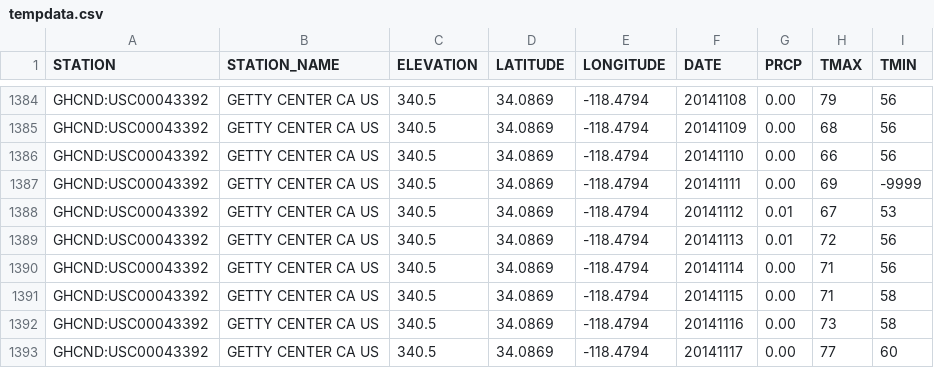
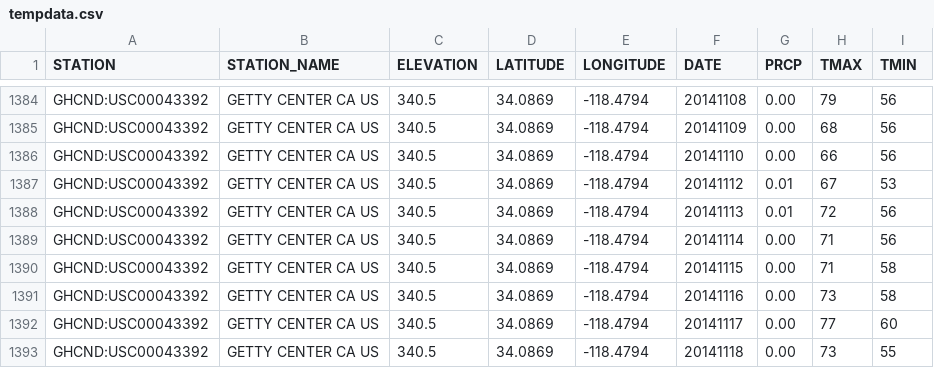
Before and after one commit to mirman-school/hoc-climatedata, a CSV file: tempdata.csv, drawn as a sheet; only a part is shown, gaps mark what is left out; the shorter side is filled out with more unchanged rows.

Commit message:
Fix dataset

```diff
--- a/tempdata.csv
+++ b/tempdata.csv
@@ -1386,3 +1386,2 @@ GHCND:USC00043392,GETTY CENTER CA US,340.5,34.0869,-118.4794,20141109,0.00,68,56
 GHCND:USC00043392,GETTY CENTER CA US,340.5,34.0869,-118.4794,20141110,0.00,66,56
-GHCND:USC00043392,GETTY CENTER CA US,340.5,34.0869,-118.4794,20141111,0.00,69,-9999
 GHCND:USC00043392,GETTY CENTER CA US,340.5,34.0869,-118.4794,20141112,0.01,67,53
```
